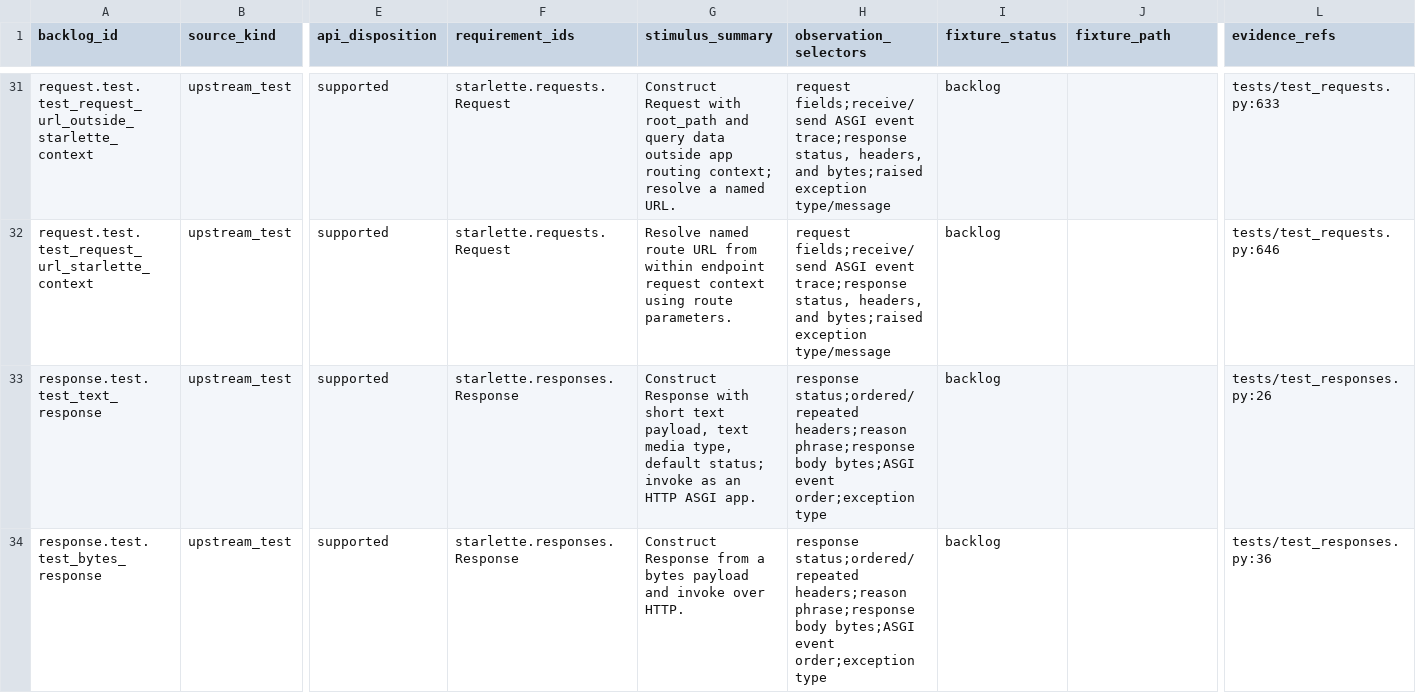
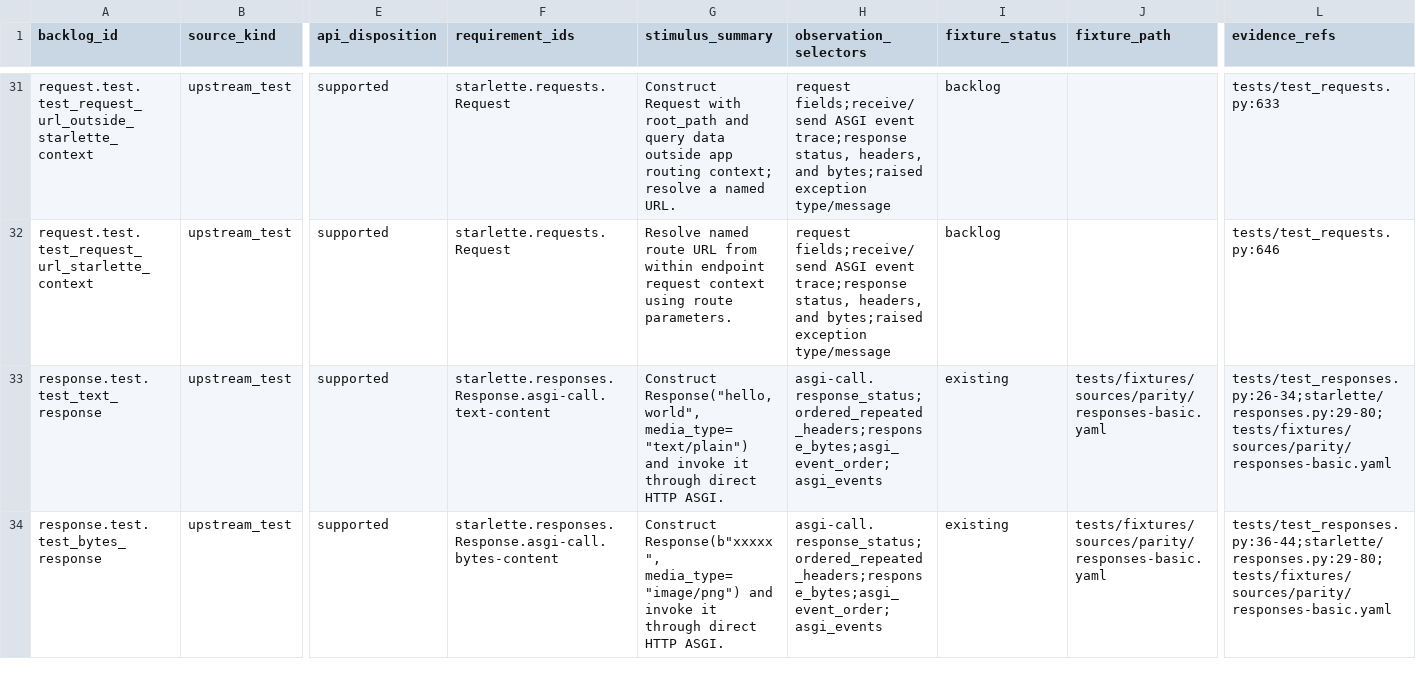
Before and after one commit to appunni-m/starlette-rs, a CSV file: docs/atlas/reviews/request-response-fixtures.csv, drawn as a sheet; only a part is shown, gaps mark what is left out; the diff covers the shown part only; the diff names each change by its address in the sheet, - before the commit and + after, or states it on an @@ line.

```diff
--- a/docs/atlas/reviews/request-response-fixtures.csv
+++ b/docs/atlas/reviews/request-response-fixtures.csv
-F33 (requirement_ids): starlette.responses.Response
+F33 (requirement_ids): starlette.responses.Response.asgi-call.text-content
-G33 (stimulus_summary): Construct Response with short text payload, text media type, default status; invoke as an HTTP ASGI app.
+G33 (stimulus_summary): Construct Response("hello, world", media_type="text/plain") and invoke it through direct HTTP ASGI.
-H33:H34 (observation_selectors): response status;ordered/repeated headers;reason phrase;response body bytes;ASGI event order;exception type
+H33:H34 (observation_selectors): asgi-call.response_status;ordered_repeated_headers;response_bytes;asgi_event_order;asgi_events
-I33:I34 (fixture_status): backlog
+I33:I34 (fixture_status): existing
-J33:J34 (fixture_path): (empty)
+J33:J34 (fixture_path): tests/fixtures/sources/parity/responses-basic.yaml
-L33 (evidence_refs): tests/test_responses.py:26
+L33 (evidence_refs): tests/test_responses.py:26-34;starlette/responses.py:29-80;tests/fixtures/sources/parity/responses-basic.yaml
-F34 (requirement_ids): starlette.responses.Response
+F34 (requirement_ids): starlette.responses.Response.asgi-call.bytes-content
-G34 (stimulus_summary): Construct Response from a bytes payload and invoke over HTTP.
+G34 (stimulus_summary): Construct Response(b"xxxxx", media_type="image/png") and invoke it through direct HTTP ASGI.
-L34 (evidence_refs): tests/test_responses.py:36
+L34 (evidence_refs): tests/test_responses.py:36-44;starlette/responses.py:29-80;tests/fixtures/sources/parity/responses-basic.yaml
```
Also changed, not shown: 6 edited cells elsewhere in this file, docs/atlas/coverage-matrix.csv, docs/atlas/fixture-backlog.csv, 10 other files.
